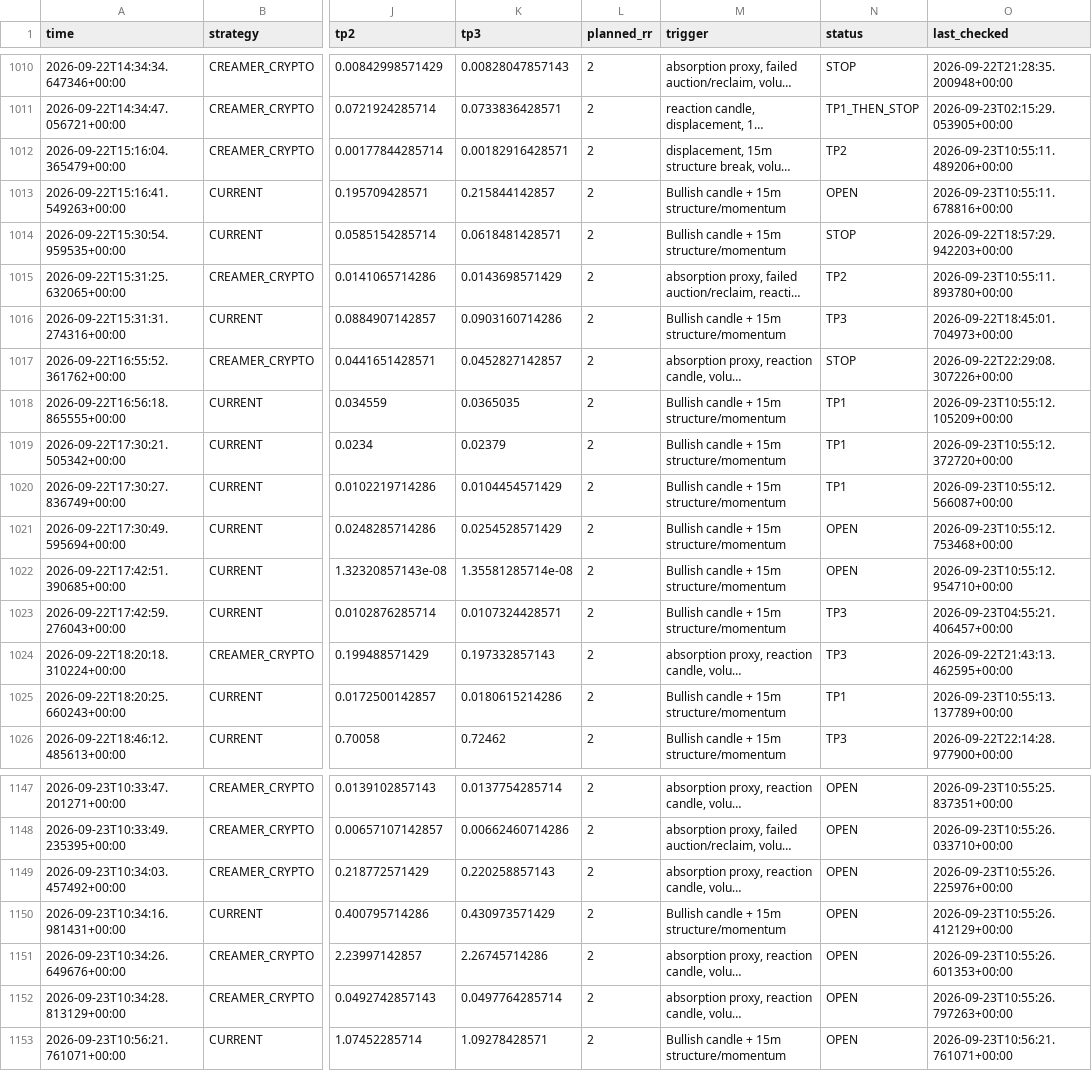
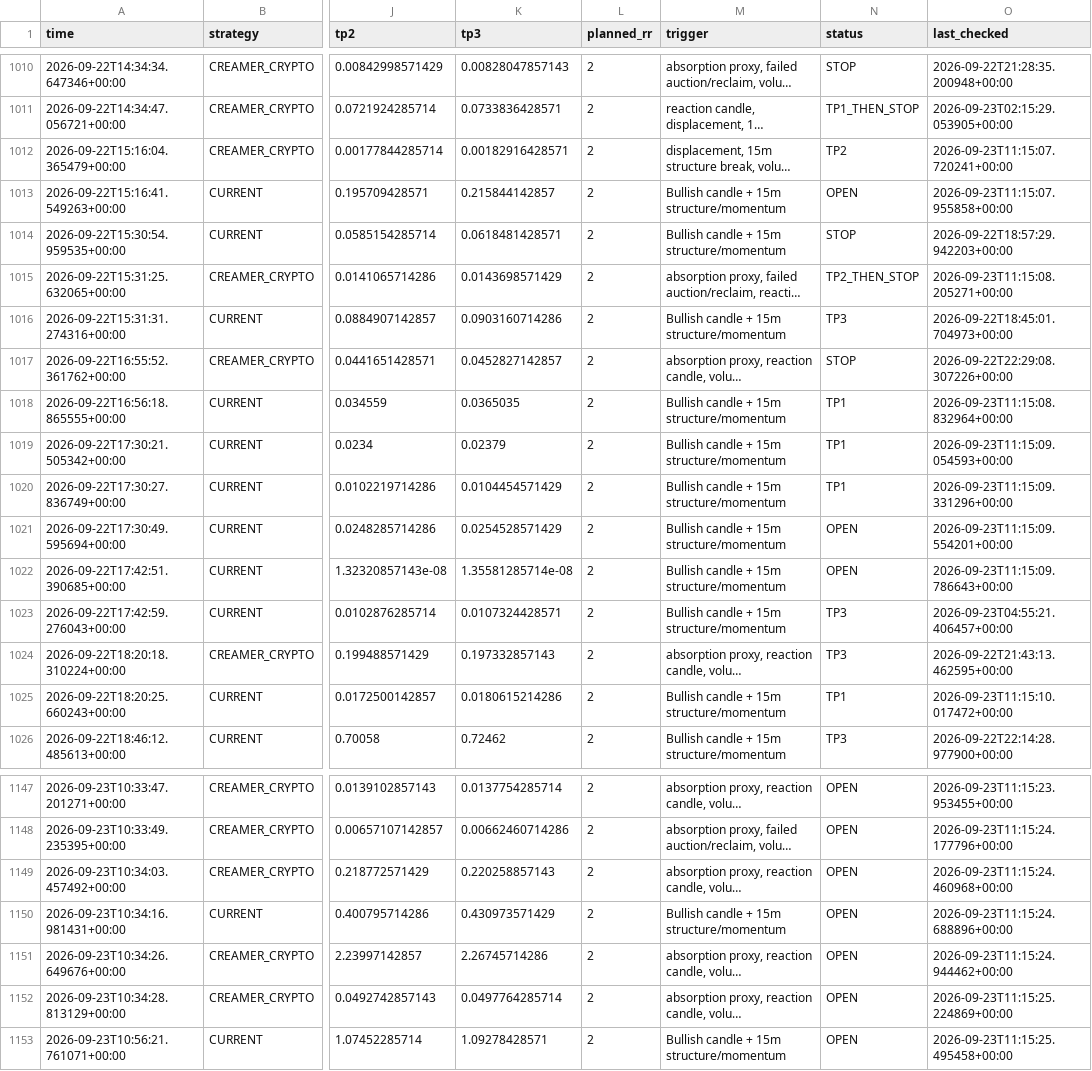
Before and after one commit to kdb9vj98fh-cmd/Crypto-scanner, a CSV file: signals.csv, drawn as a sheet; only a part is shown, gaps mark what is left out; long unchanged cells end in …; the diff covers the shown part only; the diff names each change by its address in the sheet, - before the commit and + after, or states it on an @@ line.

```diff
--- a/signals.csv
+++ b/signals.csv
-O1012 (last_checked): 2026-09-23T10:55:11.489206+00:00
+O1012 (last_checked): 2026-09-23T11:15:07.720241+00:00
-O1013 (last_checked): 2026-09-23T10:55:11.678816+00:00
+O1013 (last_checked): 2026-09-23T11:15:07.955858+00:00
-N1015 (status): TP2
+N1015 (status): TP2_THEN_STOP
-O1015 (last_checked): 2026-09-23T10:55:11.893780+00:00
+O1015 (last_checked): 2026-09-23T11:15:08.205271+00:00
-O1018 (last_checked): 2026-09-23T10:55:12.105209+00:00
+O1018 (last_checked): 2026-09-23T11:15:08.832964+00:00
-O1019 (last_checked): 2026-09-23T10:55:12.372720+00:00
+O1019 (last_checked): 2026-09-23T11:15:09.054593+00:00
-O1020 (last_checked): 2026-09-23T10:55:12.566087+00:00
+O1020 (last_checked): 2026-09-23T11:15:09.331296+00:00
-O1021 (last_checked): 2026-09-23T10:55:12.753468+00:00
+O1021 (last_checked): 2026-09-23T11:15:09.554201+00:00
-O1022 (last_checked): 2026-09-23T10:55:12.954710+00:00
+O1022 (last_checked): 2026-09-23T11:15:09.786643+00:00
-O1025 (last_checked): 2026-09-23T10:55:13.137789+00:00
+O1025 (last_checked): 2026-09-23T11:15:10.017472+00:00
-O1147 (last_checked): 2026-09-23T10:55:25.837351+00:00
+O1147 (last_checked): 2026-09-23T11:15:23.953455+00:00
-O1148 (last_checked): 2026-09-23T10:55:26.033710+00:00
+O1148 (last_checked): 2026-09-23T11:15:24.177796+00:00
-O1149 (last_checked): 2026-09-23T10:55:26.225976+00:00
+O1149 (last_checked): 2026-09-23T11:15:24.460968+00:00
-O1150 (last_checked): 2026-09-23T10:55:26.412129+00:00
+O1150 (last_checked): 2026-09-23T11:15:24.688896+00:00
-O1151 (last_checked): 2026-09-23T10:55:26.601353+00:00
+O1151 (last_checked): 2026-09-23T11:15:24.944462+00:00
-O1152 (last_checked): 2026-09-23T10:55:26.797263+00:00
+O1152 (last_checked): 2026-09-23T11:15:25.224869+00:00
-O1153 (last_checked): 2026-09-23T10:56:21.761071+00:00
+O1153 (last_checked): 2026-09-23T11:15:25.495458+00:00
```
Also changed, not shown: 136 edited cells elsewhere in this file.
